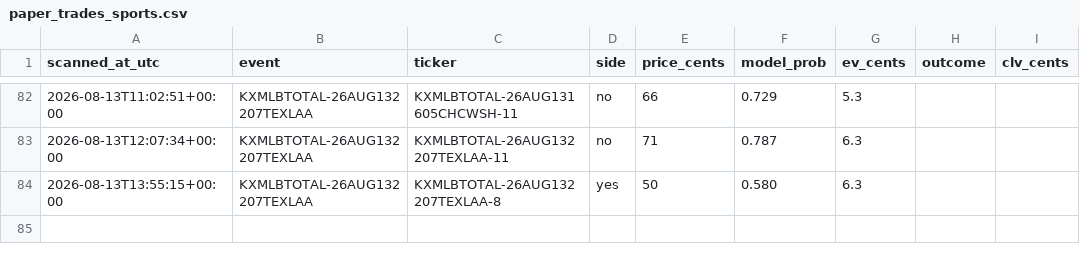
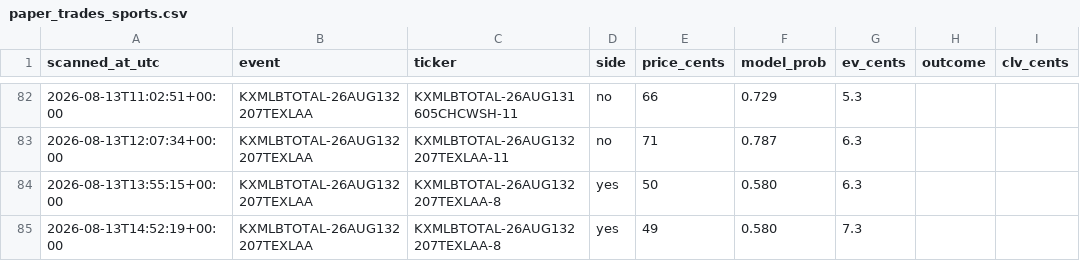
Before and after one commit to Jackhenry87/Prediction-Market-trading-bot, a CSV file: paper_trades_sports.csv, drawn as a sheet; only a part is shown, gaps mark what is left out; the diff names each change by its address in the sheet, - before the commit and + after, or states it on an @@ line.

```diff
--- a/paper_trades_sports.csv
+++ b/paper_trades_sports.csv
+row 85: 2026-08-13T14:52:19+00:00 | KXMLBTOTAL-26AUG132207TEXLAA | KXMLBTOTAL-26AUG132207TEXLAA-8 | yes | 49 | 0.580 | 7.3
```
Also changed, not shown: clv_sports.csv, 3 other files.
